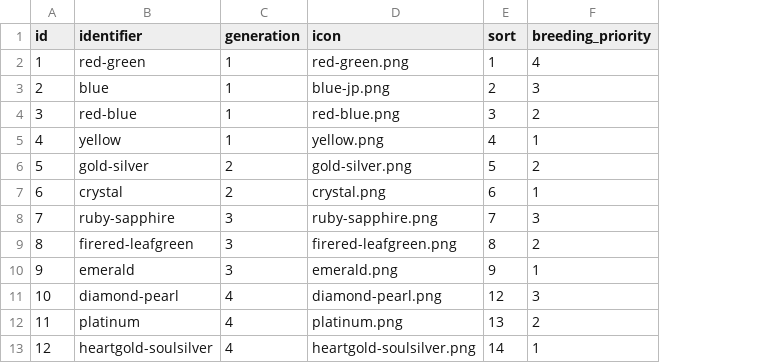
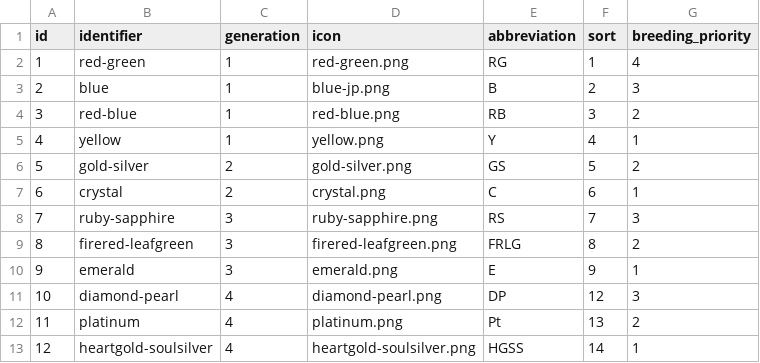
Before and after one commit to jpirnat/dex, a CSV file: data/version_groups.csv, drawn as a sheet; only a part is shown; the diff names each change by its address in the sheet, - before the commit and + after, or states it on an @@ line.

Commit message:
Added `abbreviation` column to `version_groups`. The way that uppercase generation identifiers are used in the generation control, these values will be used in the version group control.

```diff
--- a/data/version_groups.csv
+++ b/data/version_groups.csv
+column E (abbreviation), rows 2-13: RG | B | RB | Y | GS | C | RS | FRLG | E | DP | Pt | HGSS
```
Also changed, not shown: 4 other files.
